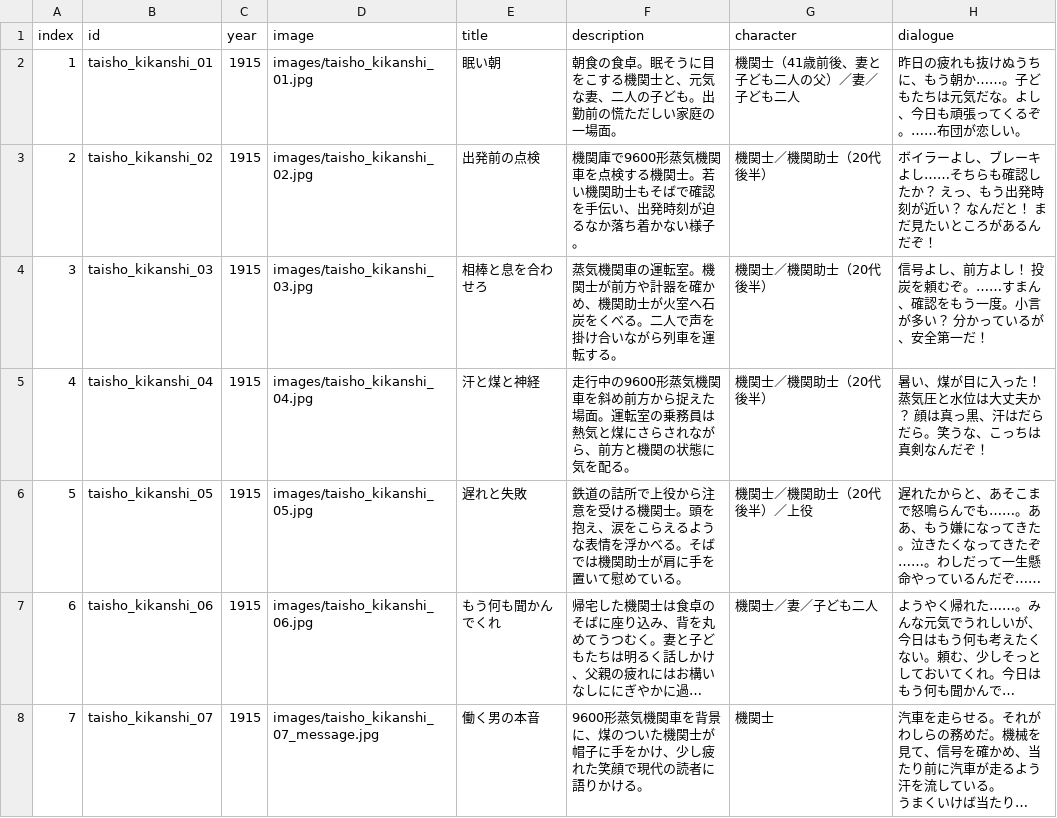
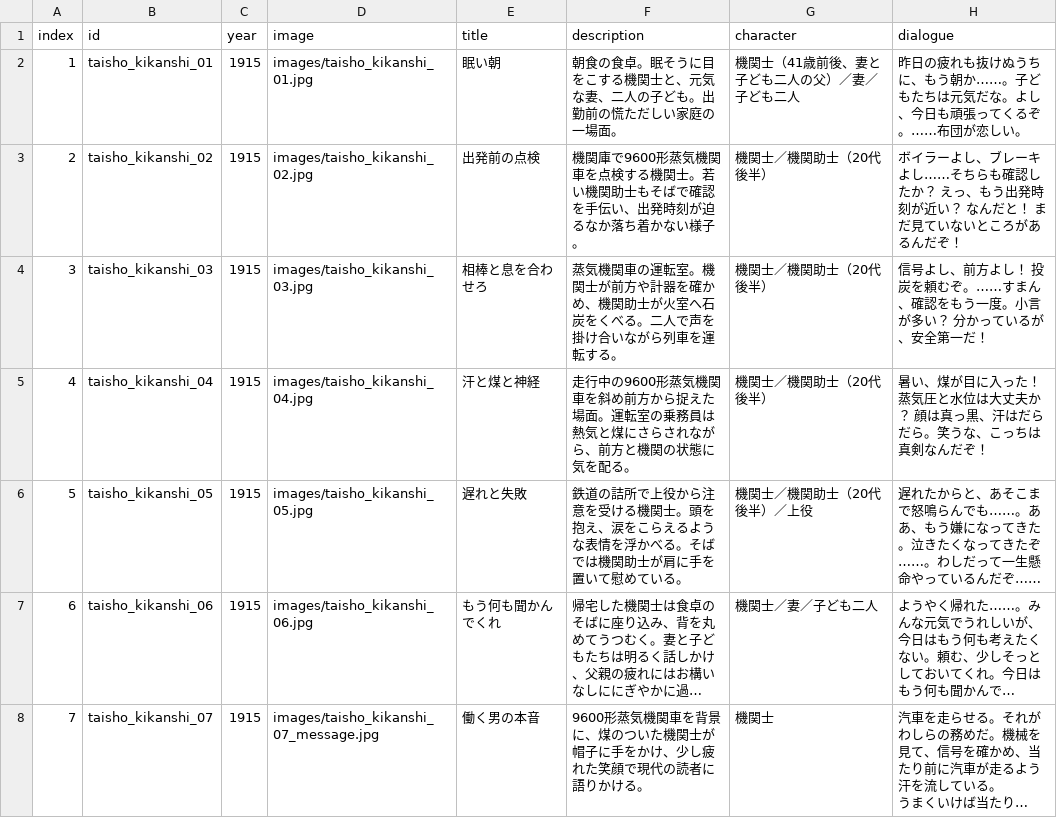
Before and after one commit to mira-gm/otoko-no-roudoushi, a CSV file: works/taisho_kikanshi/taisho_kikanshi.csv, drawn as a sheet; long unchanged cells end in ….

Commit message:
Add files via upload

```diff
--- a/works/taisho_kikanshi/taisho_kikanshi.csv
+++ b/works/taisho_kikanshi/taisho_kikanshi.csv
@@ -2,3 +2,3 @@
 1,taisho_kikanshi_01,1915,images/taisho_kikanshi_01.jpg,眠い朝,朝食の食卓。眠そうに目をこする機関士と、元気な妻、二人の子ども。出勤前の慌ただしい家庭の一場面。,機関士（41歳前後、妻と子ども二人の父）／妻／子ども二人,昨日の疲れも抜けぬうちに、もう朝か……。子どもたちは元気だな。よし、今日も頑張ってくるぞ。……布団が恋しい。
-2,taisho_kikanshi_02,1915,images/taisho_kikanshi_02.jpg,出発前の点検,機関庫で9600形蒸気機関車を点検する機関士。若い機関助士もそばで確認を手伝い、出発時刻が迫るなか落ち着かない様子。,機関士／機関助士（20代後半）,ボイラーよし、ブレーキよし……そちらも確認したか？ えっ、もう出発時刻が近い？ なんだと！ まだ見たいところがあるんだぞ！
+2,taisho_kikanshi_02,1915,images/taisho_kikanshi_02.jpg,出発前の点検,機関庫で9600形蒸気機関車を点検する機関士。若い機関助士もそばで確認を手伝い、出発時刻が迫るなか落ち着かない様子。,機関士／機関助士（20代後半）,ボイラーよし、ブレーキよし……そちらも確認したか？ えっ、もう出発時刻が近い？ なんだと！ まだ見ていないところがあるんだぞ！
 3,taisho_kikanshi_03,1915,images/taisho_kikanshi_03.jpg,相棒と息を合わせろ,蒸気機関車の運転室。機関士が前方や計器を確かめ、機関助士が火室へ石炭をくべる。二人で声を掛け合いながら列車を運転する。,機関士／機関助士（20代後半）,信号よし、前方よし！ 投炭を頼むぞ。……すまん、確認をもう一度。小言が多い？ 分かっているが、安全第一だ！
```
